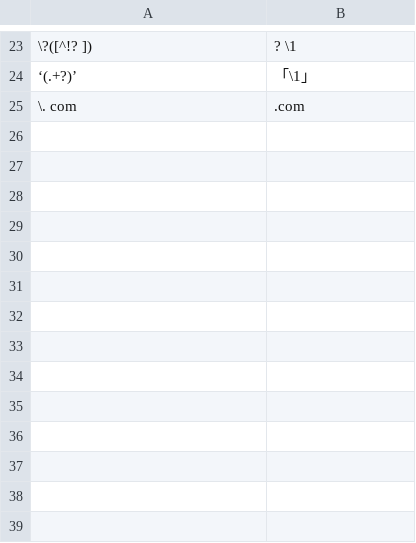
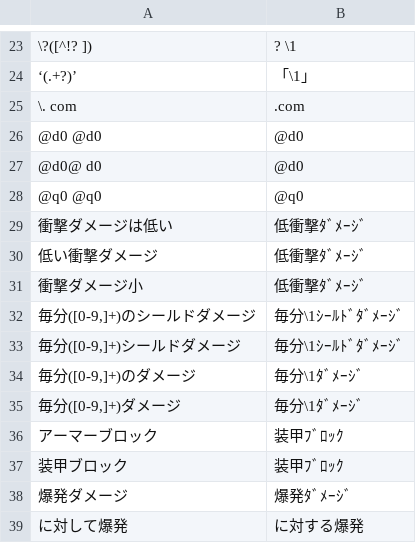
Before and after one commit to suito-venus/empyrion_ollama_translate_jp, a TSV file: postprocessor_words.tsv, drawn as a sheet; only a part is shown, gaps mark what is left out.

```diff
--- a/postprocessor_words.tsv
+++ b/postprocessor_words.tsv
@@ -25 +25,15 @@
 \. com	.com
+@d0 @d0 	@d0
+@d0@ d0 	@d0
+@q0 @q0 	@q0
+衝撃ダメージは低い	低衝撃ﾀﾞﾒｰｼﾞ
+低い衝撃ダメージ	低衝撃ﾀﾞﾒｰｼﾞ
+衝撃ダメージ小	低衝撃ﾀﾞﾒｰｼﾞ
+毎分([0-9,]+)のシールドダメージ	毎分\1ｼｰﾙﾄﾞﾀﾞﾒｰｼﾞ
+毎分([0-9,]+)シールドダメージ	毎分\1ｼｰﾙﾄﾞﾀﾞﾒｰｼﾞ
+毎分([0-9,]+)のダメージ	毎分\1ﾀﾞﾒｰｼﾞ
+毎分([0-9,]+)ダメージ	毎分\1ﾀﾞﾒｰｼﾞ
+アーマーブロック	装甲ﾌﾞﾛｯｸ
+装甲ブロック	装甲ﾌﾞﾛｯｸ
+爆発ダメージ	爆発ﾀﾞﾒｰｼﾞ
+に対して爆発	に対する爆発
```
Also changed, not shown: 6 other files.
